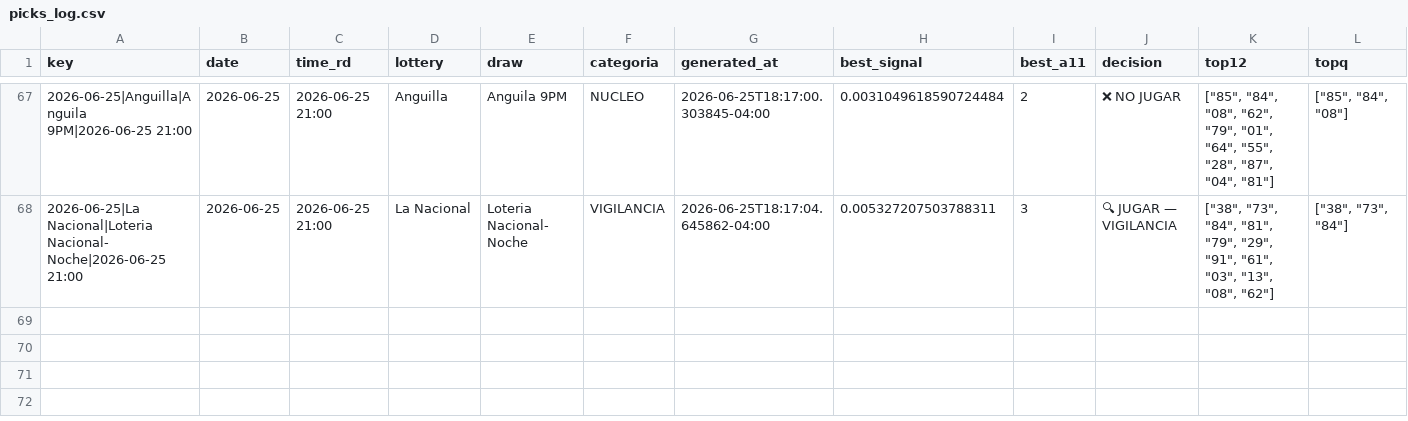
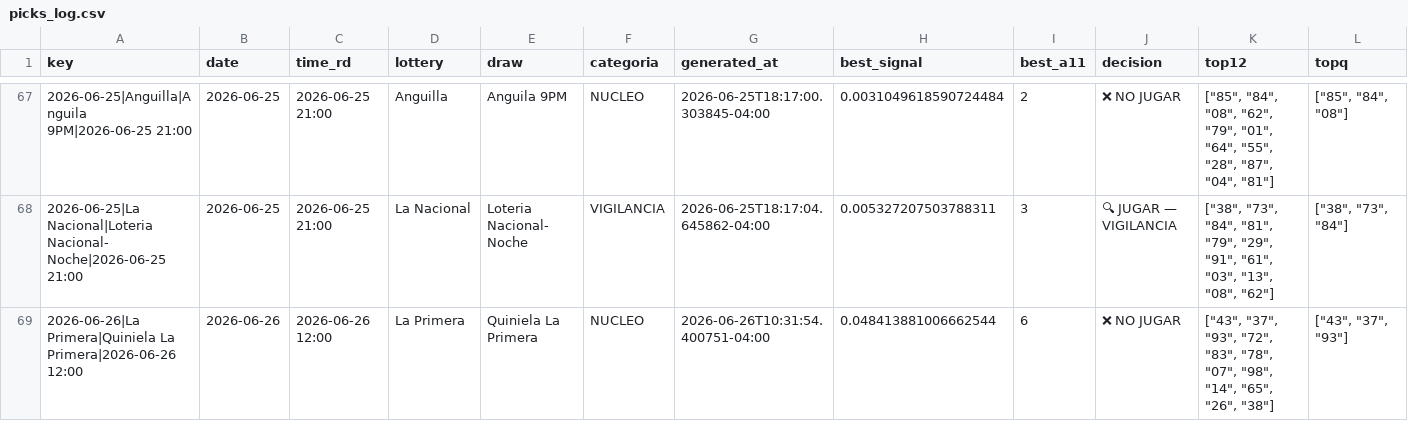
Before and after one commit to carbosota1/CLAUDE-APEX6, a CSV file: data/picks_log.csv, drawn as a sheet; only a part is shown, gaps mark what is left out; rows hold the shown columns only; the diff names each change by its address in the sheet, - before the commit and + after, or states it on an @@ line.

```diff
--- a/data/picks_log.csv
+++ b/data/picks_log.csv
+row 69: 2026-06-26|La Primera|Quiniela La Primera|2026-06-26 12:00 | 2026-06-26 | 2026-06-26 12:00 | La Primera | Quiniela La Primera | NUCLEO | 2026-06-26T10:31:54.400751-04:00 | 0.048413881006662544 | 6 | ❌ NO JUGAR | ["43", "37", "93", "72", "83", "78", "07", "98", "14", "65", "26", "38"] | ["43", "37", "93"]
```
Also changed, not shown: 3 other files.
